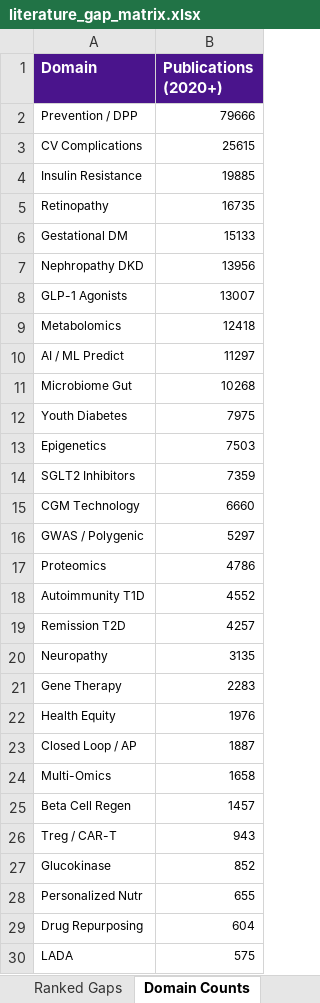
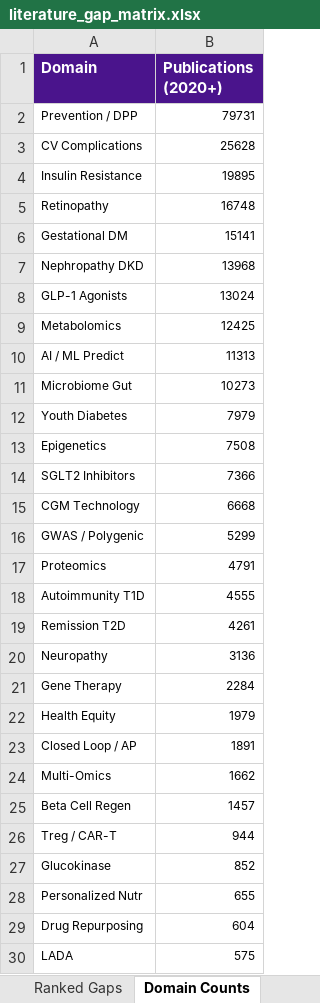
Before and after one commit to BottumJ/diabetes-research-hub, an Excel workbook: Analysis/Results/literature_gap_matrix.xlsx, sheet Domain Counts, drawn as a sheet; only a part is shown; values as stored, in another font and other column widths than the file's, no borders; the diff covers the shown part only; the diff names each change by its address in the sheet, - before the commit and + after, or states it on an @@ line.

```diff
--- a/Analysis/Results/literature_gap_matrix.xlsx (sheet Domain Counts)
+++ b/Analysis/Results/literature_gap_matrix.xlsx (sheet Domain Counts)
-B2 (Publications (2020+)): 79666
+B2 (Publications (2020+)): 79731
-B3 (Publications (2020+)): 25615
+B3 (Publications (2020+)): 25628
-B4 (Publications (2020+)): 19885
+B4 (Publications (2020+)): 19895
-B5 (Publications (2020+)): 16735
+B5 (Publications (2020+)): 16748
-B6 (Publications (2020+)): 15133
+B6 (Publications (2020+)): 15141
-B7 (Publications (2020+)): 13956
+B7 (Publications (2020+)): 13968
-B8 (Publications (2020+)): 13007
+B8 (Publications (2020+)): 13024
-B9 (Publications (2020+)): 12418
+B9 (Publications (2020+)): 12425
-B10 (Publications (2020+)): 11297
+B10 (Publications (2020+)): 11313
-B11 (Publications (2020+)): 10268
+B11 (Publications (2020+)): 10273
-B12 (Publications (2020+)): 7975
+B12 (Publications (2020+)): 7979
-B13 (Publications (2020+)): 7503
+B13 (Publications (2020+)): 7508
-B14 (Publications (2020+)): 7359
+B14 (Publications (2020+)): 7366
-B15 (Publications (2020+)): 6660
+B15 (Publications (2020+)): 6668
-B16 (Publications (2020+)): 5297
+B16 (Publications (2020+)): 5299
-B17 (Publications (2020+)): 4786
+B17 (Publications (2020+)): 4791
-B18 (Publications (2020+)): 4552
+B18 (Publications (2020+)): 4555
-B19 (Publications (2020+)): 4257
+B19 (Publications (2020+)): 4261
-B20 (Publications (2020+)): 3135
+B20 (Publications (2020+)): 3136
-B21 (Publications (2020+)): 2283
+B21 (Publications (2020+)): 2284
-B22 (Publications (2020+)): 1976
+B22 (Publications (2020+)): 1979
-B23 (Publications (2020+)): 1887
+B23 (Publications (2020+)): 1891
-B24 (Publications (2020+)): 1658
+B24 (Publications (2020+)): 1662
-B26 (Publications (2020+)): 943
+B26 (Publications (2020+)): 944
```
Also changed, not shown: 1 edited cell elsewhere in this sheet, sheet Ranked Gaps, sheet Gap Matrix, 33 other files.
